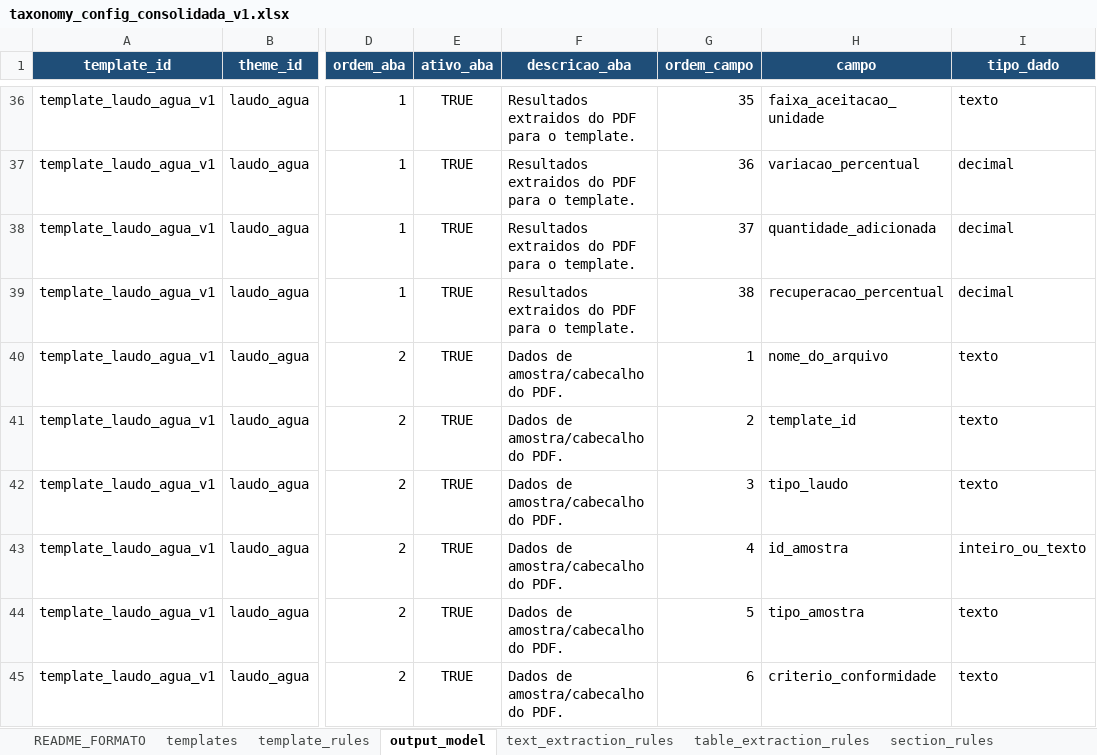
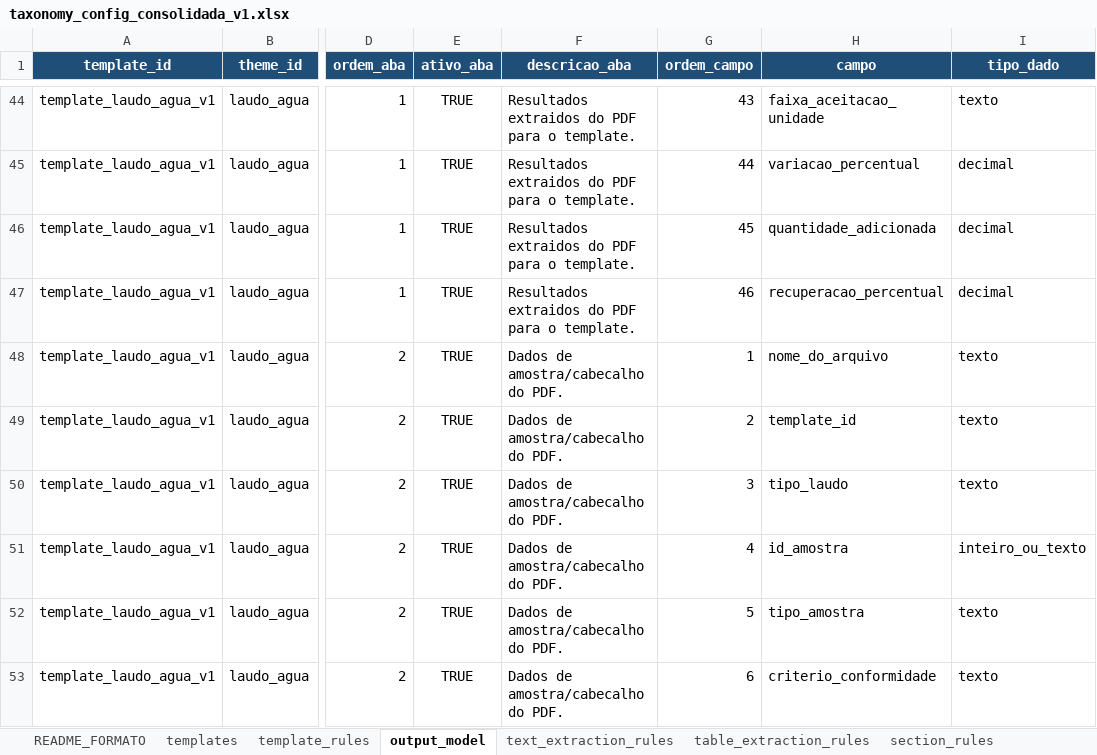
Before and after one commit to FranciscoAecom/harpia-pdf-extraction, an Excel workbook: config/taxonomy_config_consolidada_v1.xlsx, sheet output_model, drawn as a sheet; only a part is shown, gaps mark what is left out; values as stored, in another font and other column widths than the file's, no borders; addresses are those after the commit; the diff covers the shown part only; the diff names each change by its address in the sheet, - before the commit and + after, or states it on an @@ line.

```diff
--- a/config/taxonomy_config_consolidada_v1.xlsx (sheet output_model)
+++ b/config/taxonomy_config_consolidada_v1.xlsx (sheet output_model)
-G44 (ordem_campo): 35
+G44 (ordem_campo): 43
-G45 (ordem_campo): 36
+G45 (ordem_campo): 44
-G46 (ordem_campo): 37
+G46 (ordem_campo): 45
-G47 (ordem_campo): 38
+G47 (ordem_campo): 46
```
Also changed, not shown: 8 added rows and 19 edited cells elsewhere in this sheet, 8 other files.
